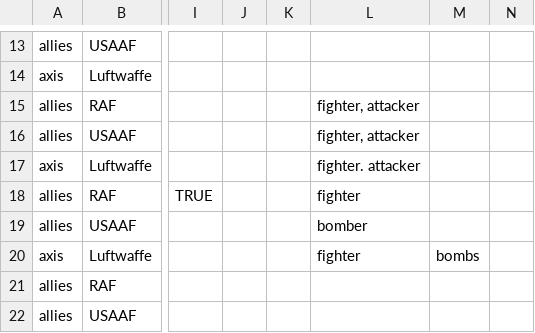
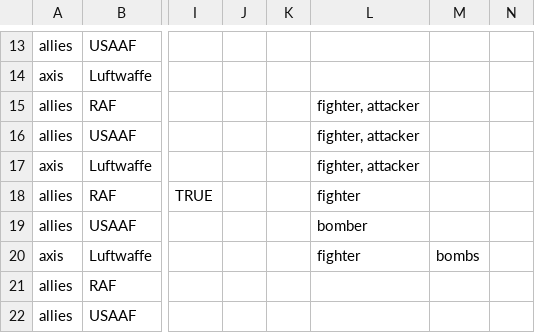
Before and after one commit to GeorgeLautenschlager/cb_campaign_app, a CSV file: static_data/card_templates.csv, drawn as a sheet; only a part is shown, gaps mark what is left out; the diff names each change by its address in the sheet, - before the commit and + after, or states it on an @@ line.

Commit message:
Rework deck and card generators for PB data shape

```diff
--- a/static_data/card_templates.csv
+++ b/static_data/card_templates.csv
-L17: fighter. attacker
+L17: fighter, attacker
```
Also changed, not shown: 21 other files.
